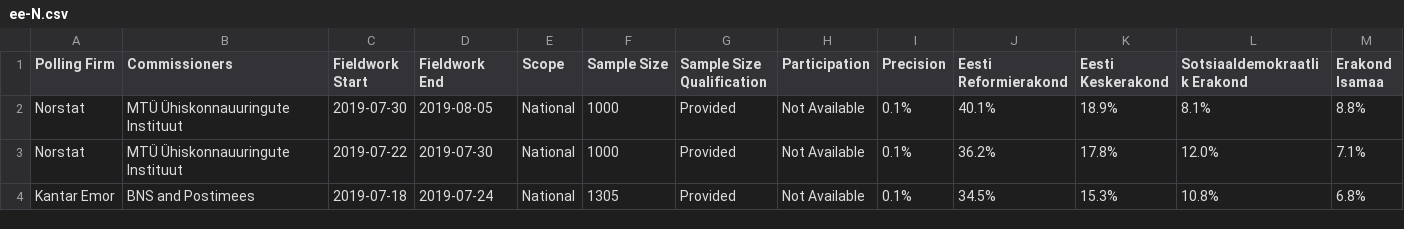
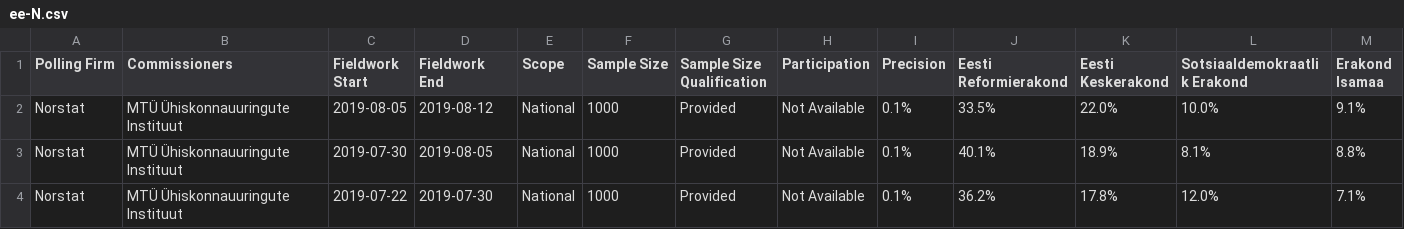
Before and after one commit to filipvanlaenen/eopaod, a CSV file: docs/ee-N.csv, drawn as a sheet; only a part is shown; the shorter side is filled out with more unchanged rows; rows hold the shown columns only; the diff names each change by its address in the sheet, - before the commit and + after, or states it on an @@ line.

```diff
--- a/docs/ee-N.csv
+++ b/docs/ee-N.csv
+row 2: Norstat | MTÜ Ühiskonnauuringute Instituut | 2019-08-05 | 2019-08-12 | National | 1000 | Provided | Not Available | 0.1% | 33.5% | 22.0% | 10.0% | 9.1%
```
Also changed, not shown: docs/dk-N.csv, docs/dk.csv, 10 other files.
